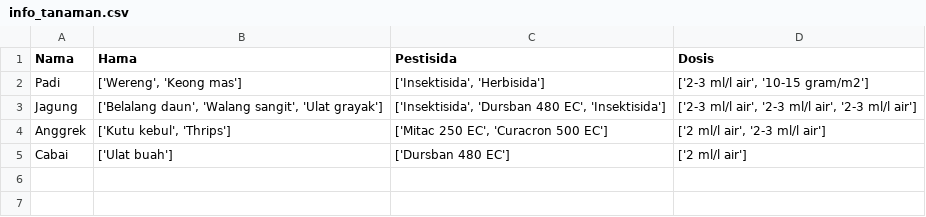
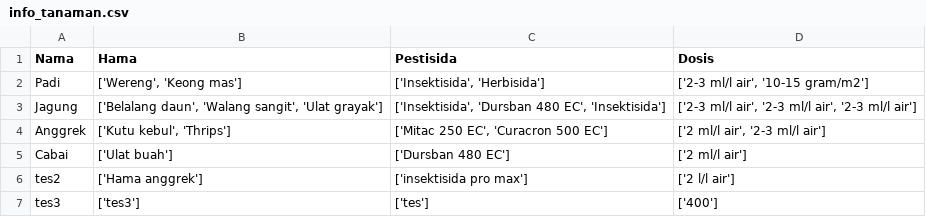
Before and after one commit to Eka051/AGROSIDA, a CSV file: info_tanaman.csv, drawn as a sheet; the diff names each change by its address in the sheet, - before the commit and + after, or states it on an @@ line.

```diff
--- a/info_tanaman.csv
+++ b/info_tanaman.csv
+row 6: tes2 | ['Hama anggrek'] | ['insektisida pro max'] | ['2 l/l air']
+row 7: tes3 | ['tes3'] | ['tes'] | ['400']
```
Also changed, not shown: 4 other files.
